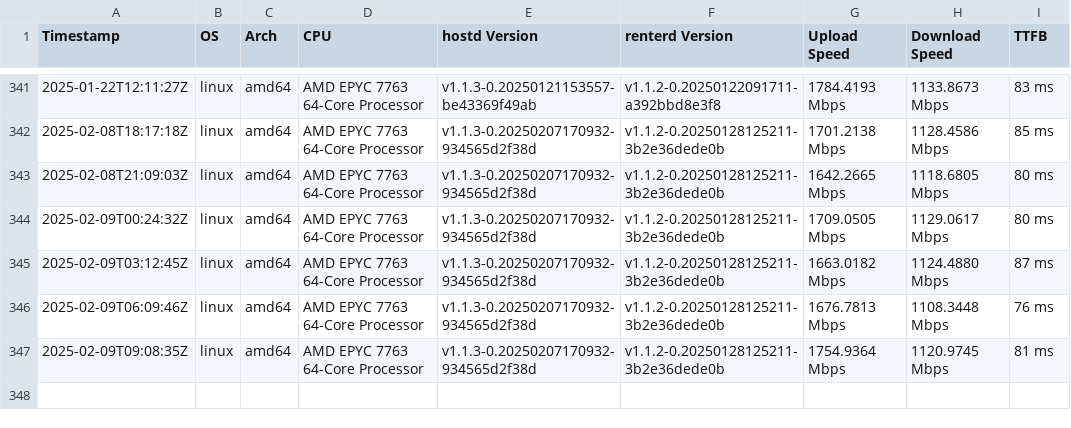
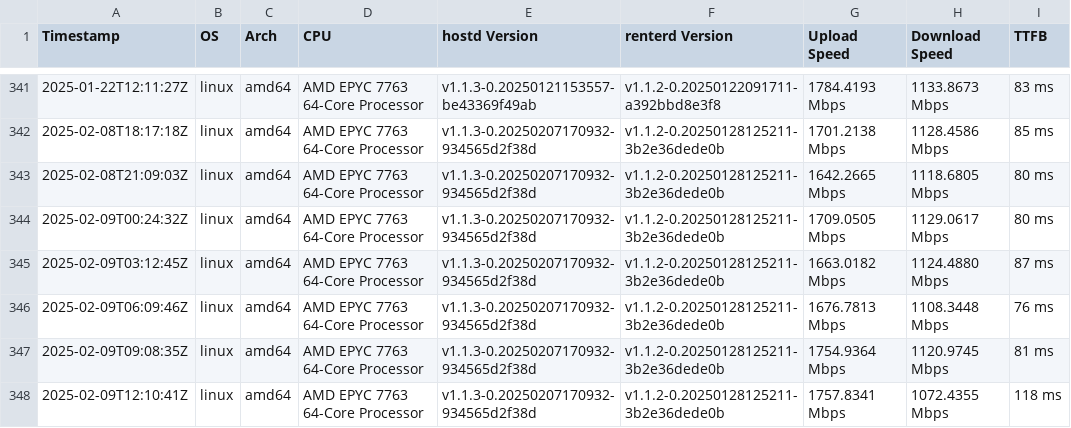
Before and after one commit to SiaFoundation/benchmark, a CSV file: results/e2e.csv, drawn as a sheet; only a part is shown, gaps mark what is left out.

```diff
--- a/results/e2e.csv
+++ b/results/e2e.csv
@@ -347 +347,2 @@ Timestamp,OS,Arch,CPU,hostd Version,renterd Version,Upload Speed,Download Speed,
 2025-02-09T09:08:35Z,linux,amd64,AMD EPYC 7763 64-Core Processor,v1.1.3-0.20250207170932-934565d2f38d,v1.1.2-0.20250128125211-3b2e36dede0b,1754.9364 Mbps,1120.9745 Mbps,81 ms
+2025-02-09T12:10:41Z,linux,amd64,AMD EPYC 7763 64-Core Processor,v1.1.3-0.20250207170932-934565d2f38d,v1.1.2-0.20250128125211-3b2e36dede0b,1757.8341 Mbps,1072.4355 Mbps,118 ms
```
Also changed, not shown: results/rhp2.csv, results/rhp3.csv, 1 other file.
